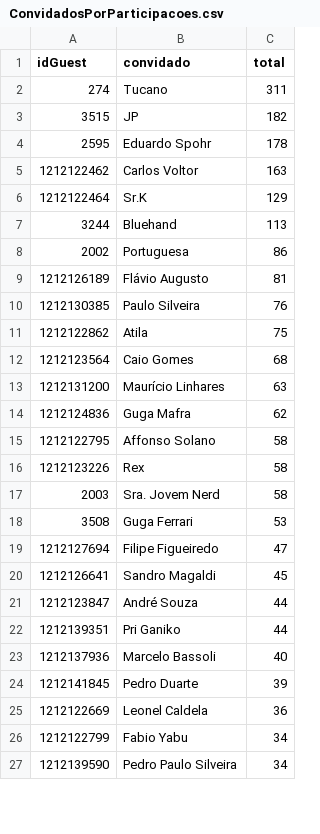
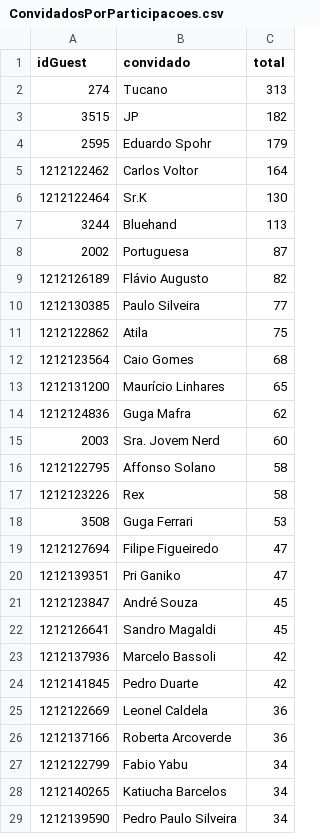
Before and after one commit to lucashpmelo/node-terminus, a CSV file: src/data/csv/ConvidadosPorParticipacoes.csv, drawn as a sheet; only a part is shown; the diff covers the shown part only.

```diff
--- a/src/data/csv/ConvidadosPorParticipacoes.csv
+++ b/src/data/csv/ConvidadosPorParticipacoes.csv
@@ -1,27 +1,29 @@
 "idGuest","convidado","total"
-274,"Tucano",311
+274,"Tucano",313
 3515,"JP",182
-2595,"Eduardo Spohr",178
-1212122462,"Carlos Voltor",163
-1212122464,"Sr.K",129
+2595,"Eduardo Spohr",179
+1212122462,"Carlos Voltor",164
+1212122464,"Sr.K",130
 3244,"Bluehand",113
-2002,"Portuguesa",86
-1212126189,"Flávio Augusto",81
-1212130385,"Paulo Silveira",76
+2002,"Portuguesa",87
+1212126189,"Flávio Augusto",82
+1212130385,"Paulo Silveira",77
 1212122862,"Atila",75
 1212123564,"Caio Gomes",68
-1212131200,"Maurício Linhares",63
+1212131200,"Maurício Linhares",65
 1212124836,"Guga Mafra",62
+2003,"Sra. Jovem Nerd",60
 1212122795,"Affonso Solano",58
 1212123226,"Rex",58
-2003,"Sra. Jovem Nerd",58
 3508,"Guga Ferrari",53
 1212127694,"Filipe Figueiredo",47
+1212139351,"Pri Ganiko",47
+1212123847,"André Souza",45
 1212126641,"Sandro Magaldi",45
-1212123847,"André Souza",44
-1212139351,"Pri Ganiko",44
-1212137936,"Marcelo Bassoli",40
-1212141845,"Pedro Duarte",39
+1212137936,"Marcelo Bassoli",42
+1212141845,"Pedro Duarte",42
 1212122669,"Leonel Caldela",36
+1212137166,"Roberta Arcoverde",36
 1212122799,"Fabio Yabu",34
+1212140265,"Katiucha Barcelos",34
 1212139590,"Pedro Paulo Silveira",34
```
Also changed, not shown: 15 added rows, 11 removed rows and 2 edited cells elsewhere in this file, src/data/csv/ConvidadosPorCategoria.csv, src/data/csv/ConvidadosPorEpisodio.csv, 8 other files.
